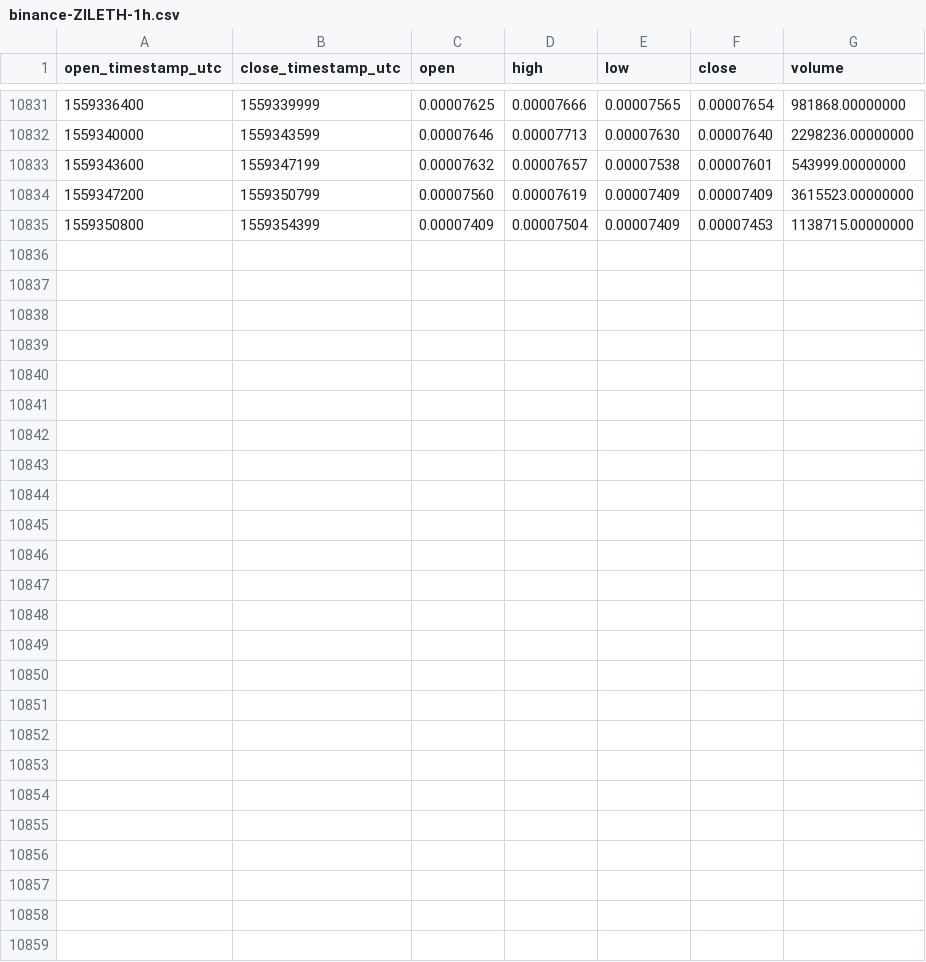
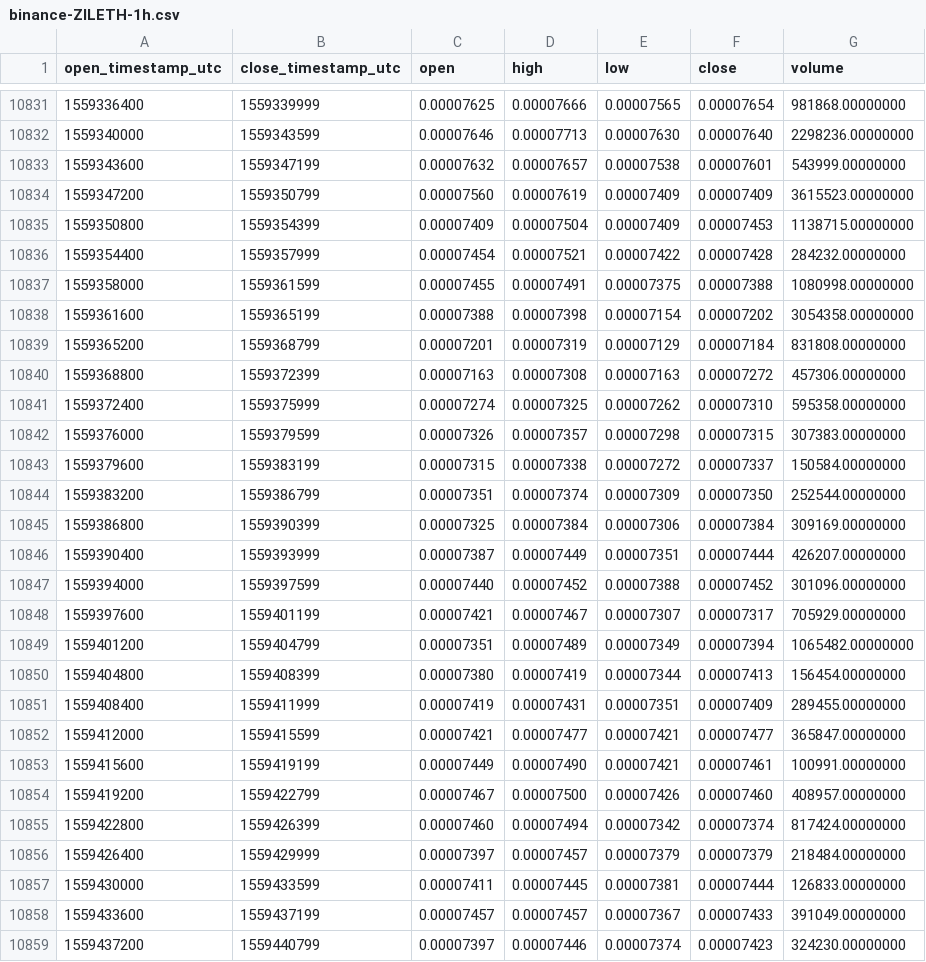
Before and after one commit to cryptobigbro/binance-ZILETH, a CSV file: binance-ZILETH-1h.csv, drawn as a sheet; only a part is shown, gaps mark what is left out; the diff names each change by its address in the sheet, - before the commit and + after, or states it on an @@ line.

Commit message:
Update OHLCV data.

```diff
--- a/binance-ZILETH-1h.csv
+++ b/binance-ZILETH-1h.csv
+row 10836: 1559354400 | 1559357999 | 0.00007454 | 0.00007521 | 0.00007422 | 0.00007428 | 284232.00000000
+row 10837: 1559358000 | 1559361599 | 0.00007455 | 0.00007491 | 0.00007375 | 0.00007388 | 1080998.00000000
+row 10838: 1559361600 | 1559365199 | 0.00007388 | 0.00007398 | 0.00007154 | 0.00007202 | 3054358.00000000
+row 10839: 1559365200 | 1559368799 | 0.00007201 | 0.00007319 | 0.00007129 | 0.00007184 | 831808.00000000
+row 10840: 1559368800 | 1559372399 | 0.00007163 | 0.00007308 | 0.00007163 | 0.00007272 | 457306.00000000
+row 10841: 1559372400 | 1559375999 | 0.00007274 | 0.00007325 | 0.00007262 | 0.00007310 | 595358.00000000
+row 10842: 1559376000 | 1559379599 | 0.00007326 | 0.00007357 | 0.00007298 | 0.00007315 | 307383.00000000
+row 10843: 1559379600 | 1559383199 | 0.00007315 | 0.00007338 | 0.00007272 | 0.00007337 | 150584.00000000
+row 10844: 1559383200 | 1559386799 | 0.00007351 | 0.00007374 | 0.00007309 | 0.00007350 | 252544.00000000
+row 10845: 1559386800 | 1559390399 | 0.00007325 | 0.00007384 | 0.00007306 | 0.00007384 | 309169.00000000
+row 10846: 1559390400 | 1559393999 | 0.00007387 | 0.00007449 | 0.00007351 | 0.00007444 | 426207.00000000
+row 10847: 1559394000 | 1559397599 | 0.00007440 | 0.00007452 | 0.00007388 | 0.00007452 | 301096.00000000
+row 10848: 1559397600 | 1559401199 | 0.00007421 | 0.00007467 | 0.00007307 | 0.00007317 | 705929.00000000
+row 10849: 1559401200 | 1559404799 | 0.00007351 | 0.00007489 | 0.00007349 | 0.00007394 | 1065482.00000000
+row 10850: 1559404800 | 1559408399 | 0.00007380 | 0.00007419 | 0.00007344 | 0.00007413 | 156454.00000000
+row 10851: 1559408400 | 1559411999 | 0.00007419 | 0.00007431 | 0.00007351 | 0.00007409 | 289455.00000000
+row 10852: 1559412000 | 1559415599 | 0.00007421 | 0.00007477 | 0.00007421 | 0.00007477 | 365847.00000000
+row 10853: 1559415600 | 1559419199 | 0.00007449 | 0.00007490 | 0.00007421 | 0.00007461 | 100991.00000000
+row 10854: 1559419200 | 1559422799 | 0.00007467 | 0.00007500 | 0.00007426 | 0.00007460 | 408957.00000000
+row 10855: 1559422800 | 1559426399 | 0.00007460 | 0.00007494 | 0.00007342 | 0.00007374 | 817424.00000000
+row 10856: 1559426400 | 1559429999 | 0.00007397 | 0.00007457 | 0.00007379 | 0.00007379 | 218484.00000000
+row 10857: 1559430000 | 1559433599 | 0.00007411 | 0.00007445 | 0.00007381 | 0.00007444 | 126833.00000000
+row 10858: 1559433600 | 1559437199 | 0.00007457 | 0.00007457 | 0.00007367 | 0.00007433 | 391049.00000000
+row 10859: 1559437200 | 1559440799 | 0.00007397 | 0.00007446 | 0.00007374 | 0.00007423 | 324230.00000000
```
Also changed, not shown: binance-ZILETH-1d.csv.
